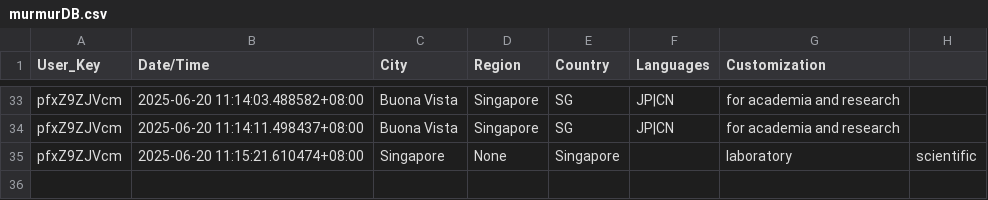
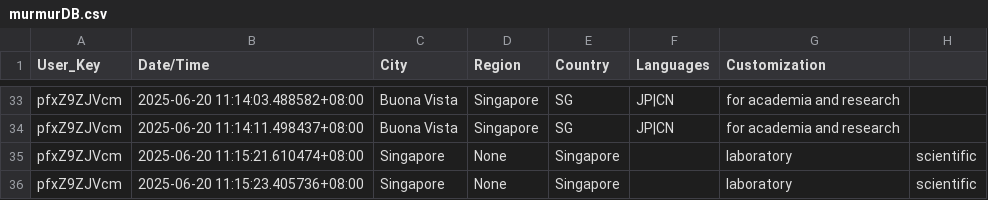
Before and after one commit to devz999/Murmur-v1.0, a CSV file: murmurDB.csv, drawn as a sheet; only a part is shown, gaps mark what is left out.

Commit message:
Update file via API

```diff
--- a/murmurDB.csv
+++ b/murmurDB.csv
@@ -35 +35,2 @@ pfxZ9ZJVcm,2025-06-20 11:14:11.498437+08:00,Buona Vista,Singapore,SG,JP|CN,for a
 pfxZ9ZJVcm,2025-06-20 11:15:21.610474+08:00,Singapore,None,Singapore,,laboratory, scientific
+pfxZ9ZJVcm,2025-06-20 11:15:23.405736+08:00,Singapore,None,Singapore,,laboratory, scientific
```
